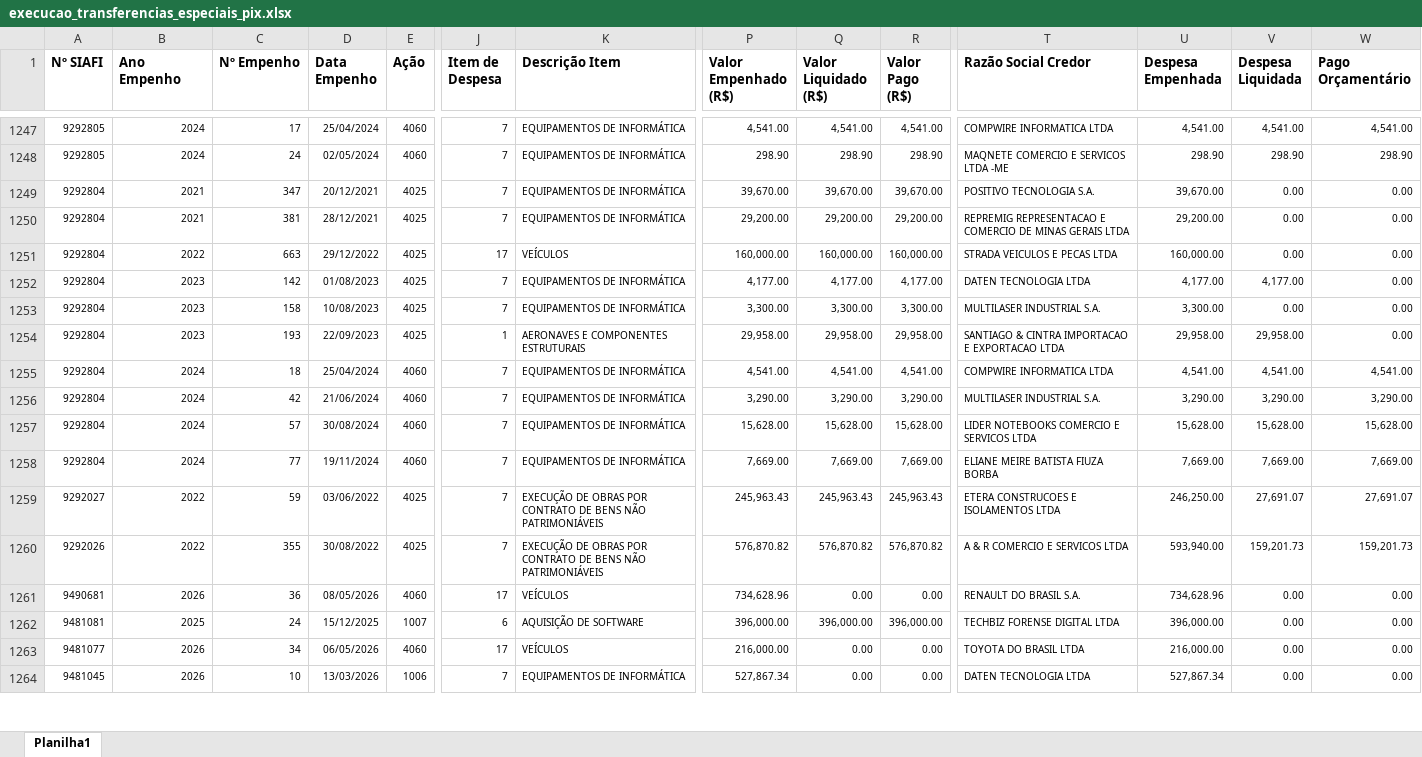
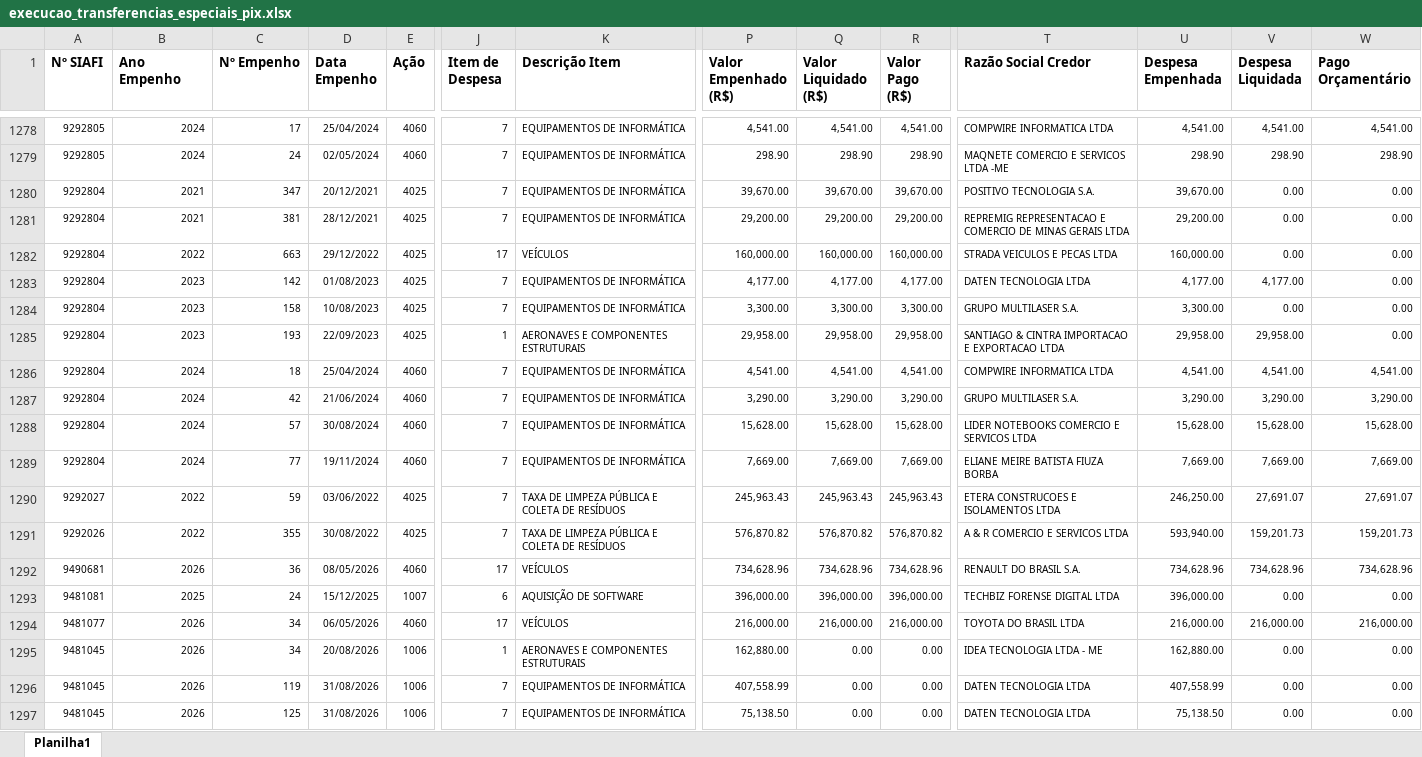
Before and after one commit to transparencia-mg/portal_emendas_federais, an Excel workbook: upload/execucao_transferencias_especiais_pix.xlsx, sheet Planilha1, drawn as a sheet; only a part is shown, gaps mark what is left out; values as stored, in another font and other column widths than the file's, no borders; addresses are those after the commit; rows hold the shown columns only; the diff covers the shown part only; the diff names each change by its address in the sheet, - before the commit and + after, or states it on an @@ line.

```diff
--- a/upload/execucao_transferencias_especiais_pix.xlsx (sheet Planilha1)
+++ b/upload/execucao_transferencias_especiais_pix.xlsx (sheet Planilha1)
-T1284 (Razão Social Credor): MULTILASER INDUSTRIAL S.A.
+T1284 (Razão Social Credor): GRUPO MULTILASER S.A.
-T1287 (Razão Social Credor): MULTILASER INDUSTRIAL S.A.
+T1287 (Razão Social Credor): GRUPO MULTILASER S.A.
-K1290:K1291 (Descrição Item): EXECUÇÃO DE OBRAS POR CONTRATO DE BENS NÃO PATRIMONIÁVEIS
+K1290:K1291 (Descrição Item): TAXA DE LIMPEZA PÚBLICA E COLETA DE RESÍDUOS
-Q1292 (Valor Liquidado (R$)): 0.00
+Q1292 (Valor Liquidado (R$)): 734,628.96
-R1292 (Valor Pago (R$)): 0.00
+R1292 (Valor Pago (R$)): 734,628.96
-V1292 (Despesa Liquidada): 0.00
+V1292 (Despesa Liquidada): 734,628.96
-W1292 (Pago Orçamentário): 0.00
+W1292 (Pago Orçamentário): 734,628.96
-Q1294 (Valor Liquidado (R$)): 0.00
+Q1294 (Valor Liquidado (R$)): 216,000.00
-R1294 (Valor Pago (R$)): 0.00
+R1294 (Valor Pago (R$)): 216,000.00
-V1294 (Despesa Liquidada): 0.00
+V1294 (Despesa Liquidada): 216,000.00
-W1294 (Pago Orçamentário): 0.00
+W1294 (Pago Orçamentário): 216,000.00
+row 1295: 9481045 | 2026 | 34 | 20/08/2026 | 1006 | 1 | AERONAVES E COMPONENTES ESTRUTURAIS | 162,880.00 | 0.00 | 0.00 | IDEA TECNOLOGIA LTDA - ME | 162,880.00 | 0.00 | 0.00
-C1296 (Nº Empenho): 10
+C1296 (Nº Empenho): 119
-D1296 (Data Empenho): 13/03/2026
+D1296 (Data Empenho): 31/08/2026
-P1296 (Valor Empenhado (R$)): 527,867.34
+P1296 (Valor Empenhado (R$)): 407,558.99
-U1296 (Despesa Empenhada): 527,867.34
+U1296 (Despesa Empenhada): 407,558.99
+row 1297: 9481045 | 2026 | 125 | 31/08/2026 | 1006 | 7 | EQUIPAMENTOS DE INFORMÁTICA | 75,138.50 | 0.00 | 0.00 | DATEN TECNOLOGIA LTDA | 75,138.50 | 0.00 | 0.00
```
Also changed, not shown: 41 added rows, 1 removed row and 256 edited cells elsewhere in this sheet, link_convenios.xlsx, upload/dados_gerais_emendas.xlsx, 4 other files.
